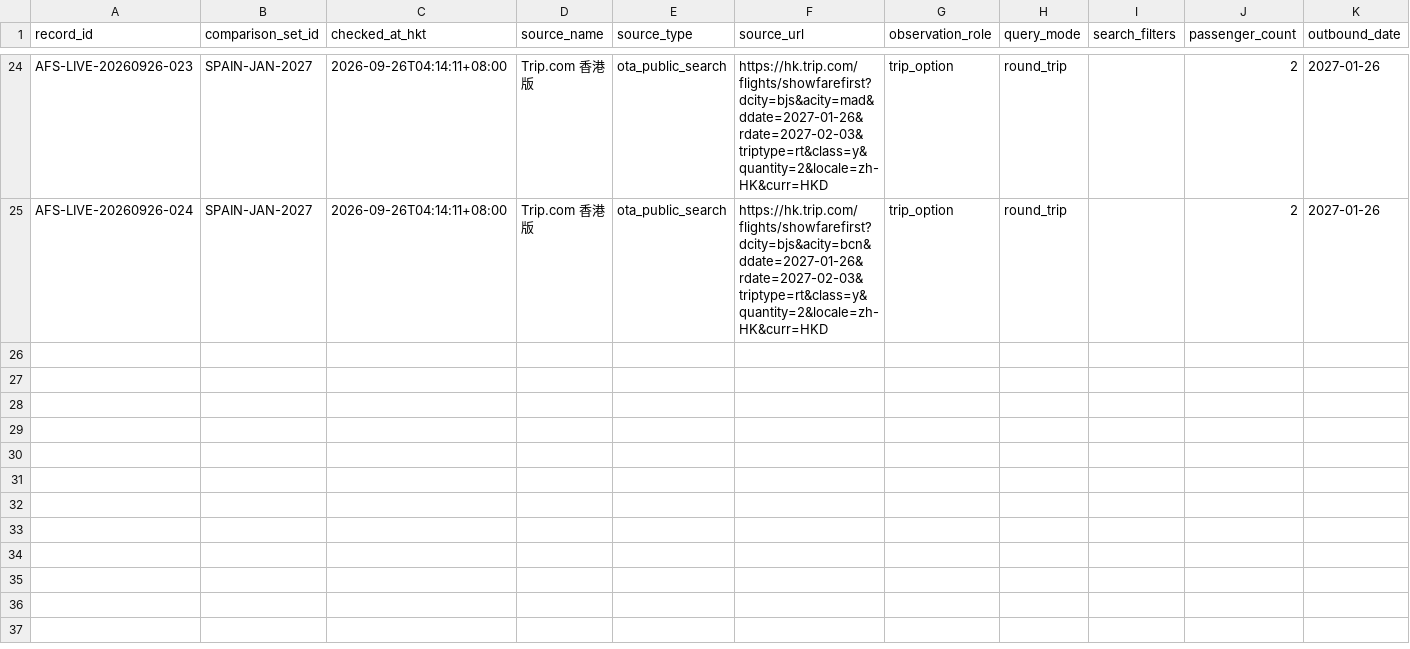
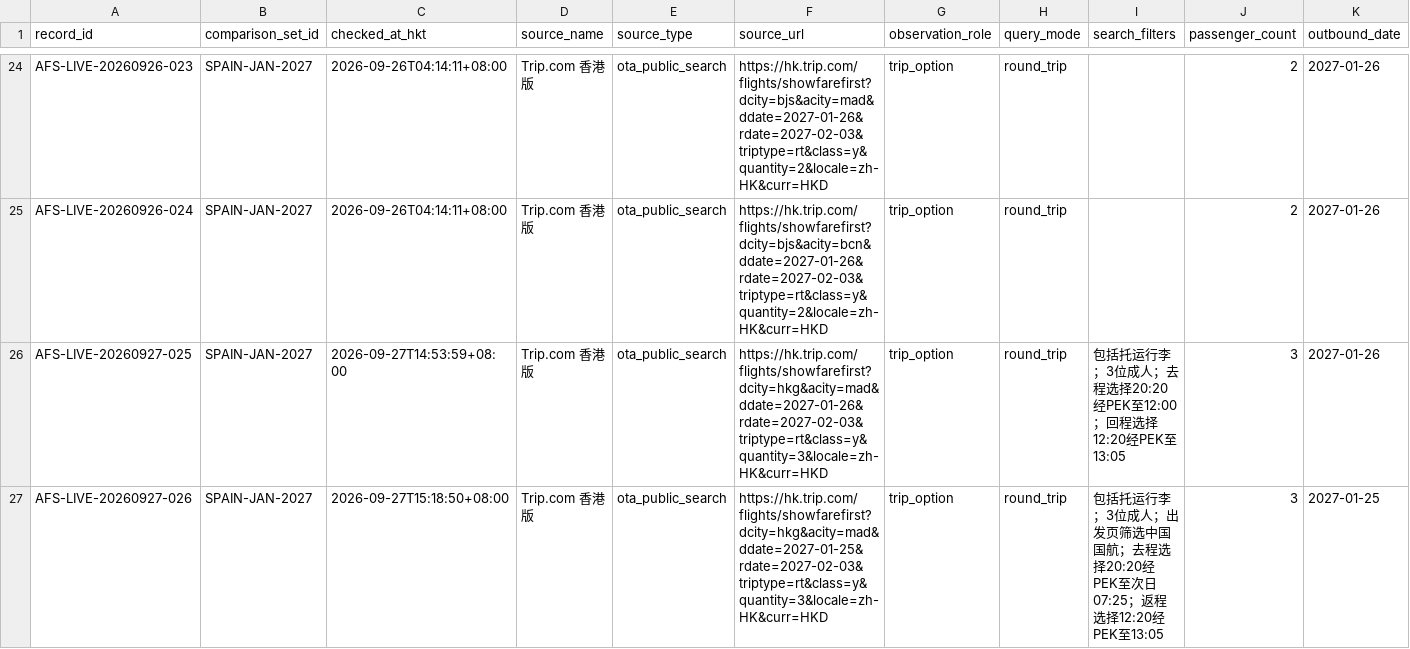
Before and after one commit to fcdljh/2027-Espanol, a CSV file: research/flights/fare-snapshots.csv, drawn as a sheet; only a part is shown, gaps mark what is left out; rows hold the shown columns only; the diff names each change by its address in the sheet, - before the commit and + after, or states it on an @@ line.

```diff
--- a/research/flights/fare-snapshots.csv
+++ b/research/flights/fare-snapshots.csv
+row 26: AFS-LIVE-20260927-025 | SPAIN-JAN-2027 | 2026-09-27T14:53:59+08:00 | Trip.com 香港版 | ota_public_search | https://hk.trip.com/flights/showfarefirst?dcity=hkg&acity=mad&ddate=2027-01-26&rdate=2027-02-03&triptype=rt&class=y&quantity=3&locale=zh-HK&curr=HKD | trip_option | round_trip | 包括托运行李；3位成人；去程选择20:20经PEK至12:00；回程选择12:20经PEK至13:05 | 3 | 2027-01-26
+row 27: AFS-LIVE-20260927-026 | SPAIN-JAN-2027 | 2026-09-27T15:18:50+08:00 | Trip.com 香港版 | ota_public_search | https://hk.trip.com/flights/showfarefirst?dcity=hkg&acity=mad&ddate=2027-01-25&rdate=2027-02-03&triptype=rt&class=y&quantity=3&locale=zh-HK&curr=HKD | trip_option | round_trip | 包括托运行李；3位成人；出发页筛选中国国航；去程选择20:20经PEK至次日07:25；返程选择12:20经PEK至13:05 | 3 | 2027-01-25
```
Also changed, not shown: research/accommodation/rate-snapshots.csv, 39 other files.
